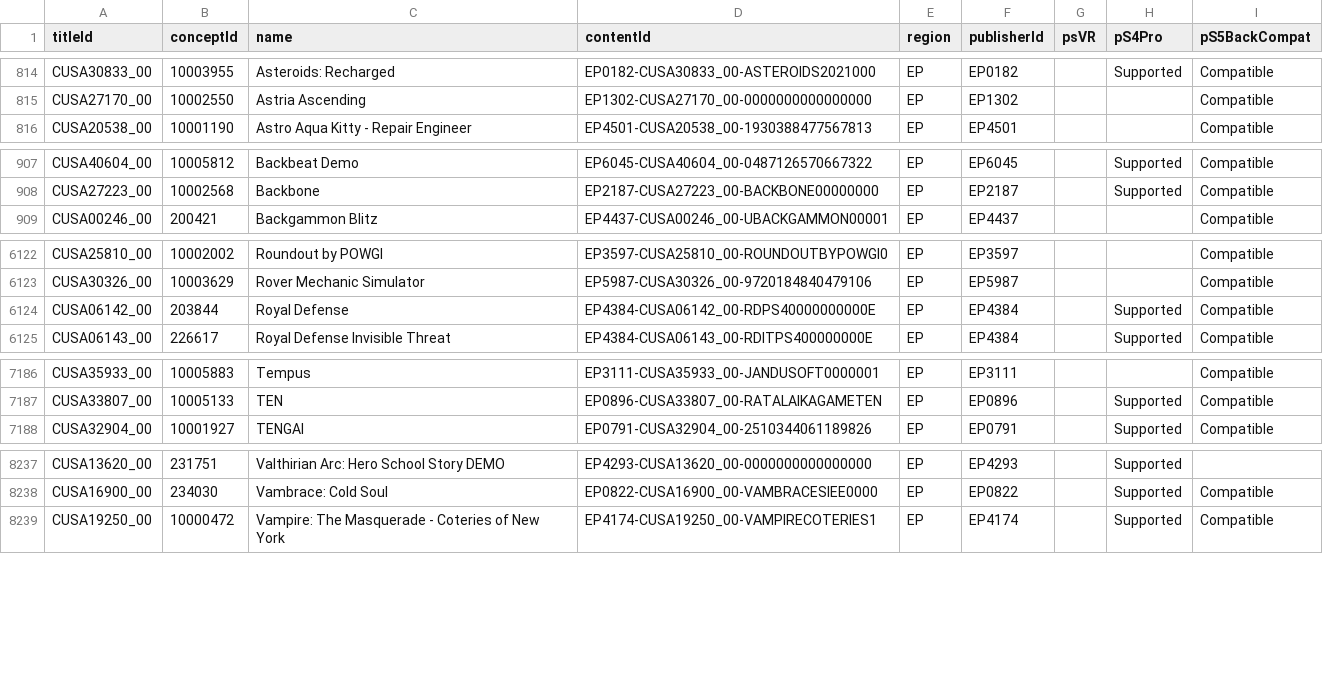
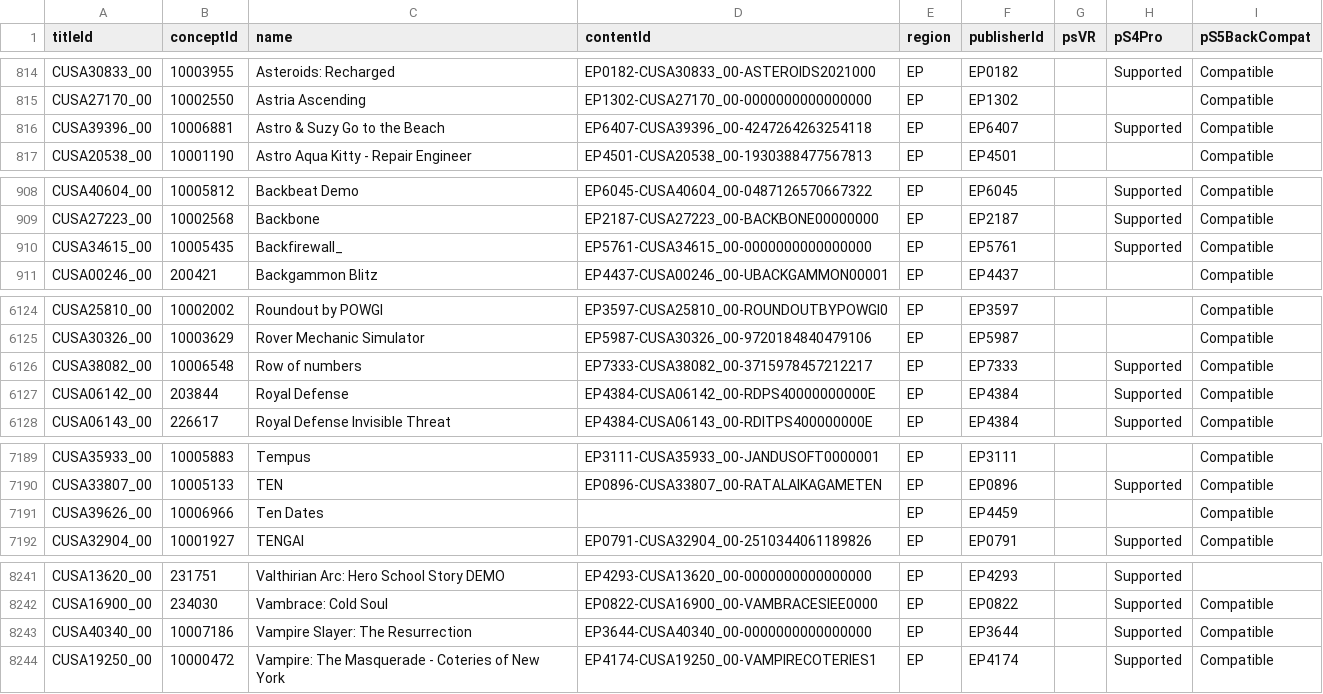
Before and after one commit to andshrew/PlayStation-Titles, a TSV file: Region/Europe/PS4_EP_Titles_by_Name.tsv, drawn as a sheet; only a part is shown, gaps mark what is left out; the diff covers the shown part only.

```diff
--- a/Region/Europe/PS4_EP_Titles_by_Name.tsv
+++ b/Region/Europe/PS4_EP_Titles_by_Name.tsv
@@ -815,2 +815,3 @@ CUSA30833_00	10003955	Asteroids: Recharged	EP0182-CUSA30833_00-ASTEROIDS2021000
 CUSA27170_00	10002550	Astria Ascending	EP1302-CUSA27170_00-0000000000000000	EP	EP1302			Compatible
+CUSA39396_00	10006881	Astro & Suzy Go to the Beach	EP6407-CUSA39396_00-4247264263254118	EP	EP6407		Supported	Compatible
 CUSA20538_00	10001190	Astro Aqua Kitty - Repair Engineer	EP4501-CUSA20538_00-1930388477567813	EP	EP4501			Compatible
@@ -908,2 +909,3 @@ CUSA40604_00	10005812	Backbeat Demo	EP6045-CUSA40604_00-0487126570667322	EP	EP60
 CUSA27223_00	10002568	Backbone	EP2187-CUSA27223_00-BACKBONE00000000	EP	EP2187		Supported	Compatible
+CUSA34615_00	10005435	Backfirewall_	EP5761-CUSA34615_00-0000000000000000	EP	EP5761		Supported	Compatible
 CUSA00246_00	200421	Backgammon Blitz	EP4437-CUSA00246_00-UBACKGAMMON00001	EP	EP4437			Compatible
@@ -6123,2 +6125,3 @@ CUSA25810_00	10002002	Roundout by POWGI	EP3597-CUSA25810_00-ROUNDOUTBYPOWGI0	EP
 CUSA30326_00	10003629	Rover Mechanic Simulator	EP5987-CUSA30326_00-9720184840479106	EP	EP5987			Compatible
+CUSA38082_00	10006548	Row of numbers	EP7333-CUSA38082_00-3715978457212217	EP	EP7333		Supported	Compatible
 CUSA06142_00	203844	Royal Defense	EP4384-CUSA06142_00-RDPS40000000000E	EP	EP4384		Supported	Compatible
@@ -7187,2 +7190,3 @@ CUSA35933_00	10005883	Tempus	EP3111-CUSA35933_00-JANDUSOFT0000001	EP	EP3111			Co
 CUSA33807_00	10005133	TEN	EP0896-CUSA33807_00-RATALAIKAGAMETEN	EP	EP0896		Supported	Compatible
+CUSA39626_00	10006966	Ten Dates		EP	EP4459			Compatible
 CUSA32904_00	10001927	TENGAI	EP0791-CUSA32904_00-2510344061189826	EP	EP0791		Supported	Compatible
@@ -8238,2 +8242,3 @@ CUSA13620_00	231751	Valthirian Arc: Hero School Story DEMO	EP4293-CUSA13620_00-0
 CUSA16900_00	234030	Vambrace: Cold Soul	EP0822-CUSA16900_00-VAMBRACESIEE0000	EP	EP0822		Supported	Compatible
+CUSA40340_00	10007186	Vampire Slayer: The Resurrection	EP3644-CUSA40340_00-0000000000000000	EP	EP3644		Supported	Compatible
 CUSA19250_00	10000472	Vampire: The Masquerade - Coteries of New York	EP4174-CUSA19250_00-VAMPIRECOTERIES1	EP	EP4174		Supported	Compatible
```
Also changed, not shown: 2 edited cells elsewhere in this file, PS5_Titles.tsv, PS5_Titles_by_Concept.tsv, 32 other files.
